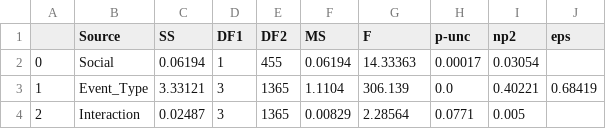
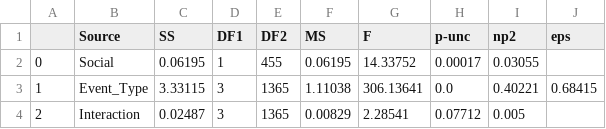
Before and after one commit to finn42/MusicLabCopen_AudienceMotion, a CSV file: outdata/ANOVAs/PairCorrs_Factors_Event_Type_Social_Mixed_ANOVA.csv, drawn as a sheet.

```diff
--- a/outdata/ANOVAs/PairCorrs_Factors_Event_Type_Social_Mixed_ANOVA.csv
+++ b/outdata/ANOVAs/PairCorrs_Factors_Event_Type_Social_Mixed_ANOVA.csv
@@ -1,4 +1,4 @@
 ,Source,SS,DF1,DF2,MS,F,p-unc,np2,eps
-0,Social,0.06194,1,455,0.06194,14.33363,0.00017,0.03054,
-1,Event_Type,3.33121,3,1365,1.1104,306.139,0.0,0.40221,0.68419
-2,Interaction,0.02487,3,1365,0.00829,2.28564,0.0771,0.005,
+0,Social,0.06195,1,455,0.06195,14.33752,0.00017,0.03055,
+1,Event_Type,3.33115,3,1365,1.11038,306.13641,0.0,0.40221,0.68415
+2,Interaction,0.02487,3,1365,0.00829,2.28541,0.07712,0.005,
```
Also changed, not shown: outdata/ANOVAs/PairCorrs_2Factor_Event_Type_Adjacent_ttest.csv, outdata/ANOVAs/PairCorrs_2Factor_Event_Type_Social_ttest.csv, 29 other files.
